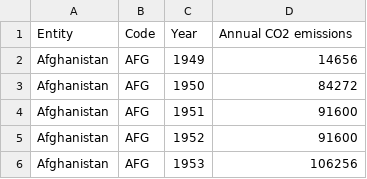
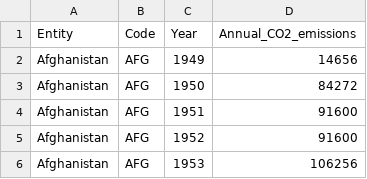
Before and after one commit to arub0005/3179, a CSV file: annual-co2-emissions-per-country(1).csv, drawn as a sheet; only a part is shown.

Commit message:
Update annual-co2-emissions-per-country(1).csv

```diff
--- a/annual-co2-emissions-per-country(1).csv
+++ b/annual-co2-emissions-per-country(1).csv
@@ -1,2 +1,2 @@
-Entity,Code,Year,Annual CO2 emissions
+Entity,Code,Year,Annual_CO2_emissions
 Afghanistan,AFG,1949,14656
```
